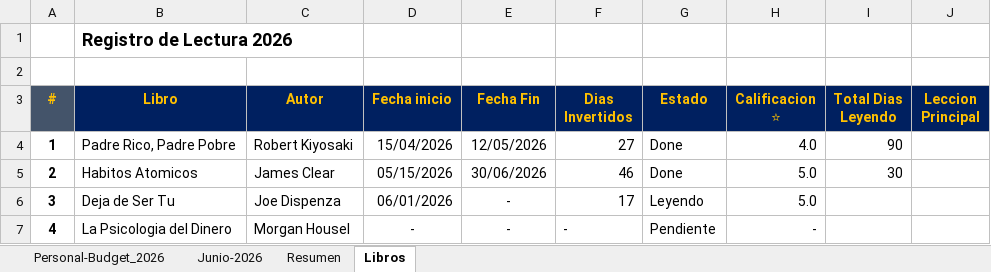
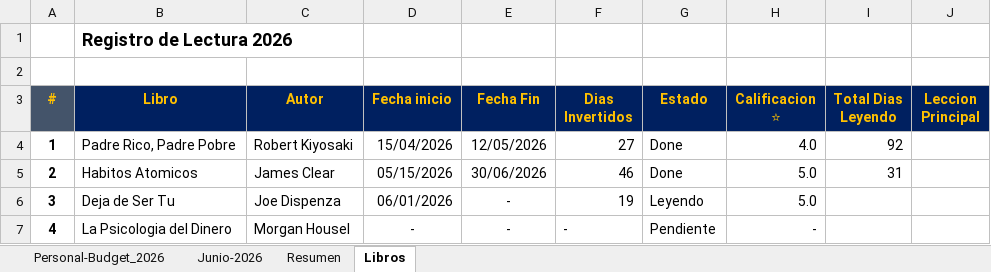
Before and after one commit to EdwinVillarTech/Tienda-sqlserver, an Excel workbook: EXCEL/Presupuesto Personal.xlsx, sheet Libros, drawn as a sheet; values as stored, in another font and other column widths than the file's, no borders; the diff names each change by its address in the sheet, - before the commit and + after, or states it on an @@ line.

```diff
--- a/EXCEL/Presupuesto Personal.xlsx (sheet Libros)
+++ b/EXCEL/Presupuesto Personal.xlsx (sheet Libros)
-I4 (Total Dias Leyendo): 90
+I4 (Total Dias Leyendo): 92
-I5 (Total Dias Leyendo): 30
+I5 (Total Dias Leyendo): 31
-F6 (Dias Invertidos): 17
+F6 (Dias Invertidos): 19
```
Also changed, not shown: sheet Resumen, formulas that keep their value, 1 other file.
